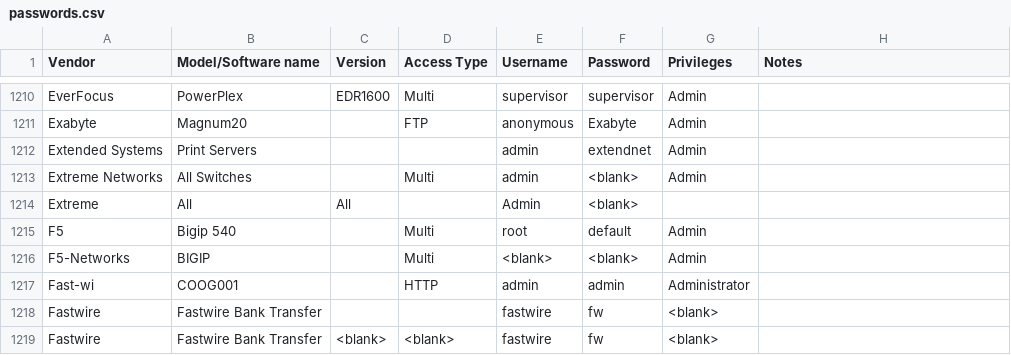
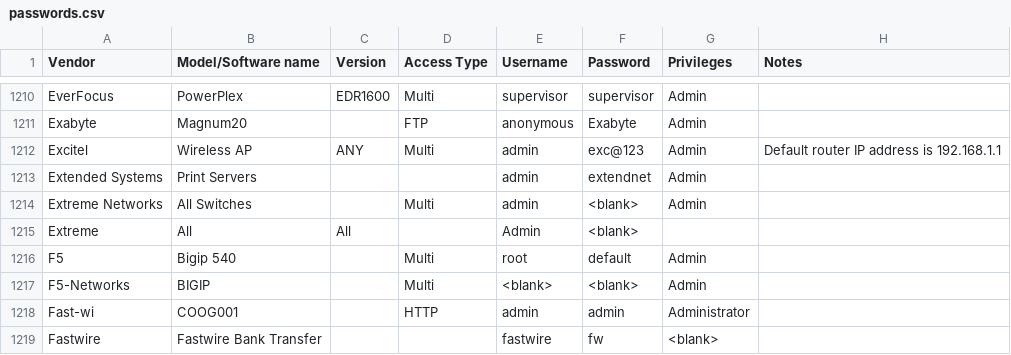
Before and after one commit to many-passwords/many-passwords, a CSV file: passwords.csv, drawn as a sheet; only a part is shown, gaps mark what is left out; the shorter side is filled out with more unchanged rows; the diff names each change by its address in the sheet, - before the commit and + after, or states it on an @@ line.

Commit message:
Update passwords.csv
adde

```diff
--- a/passwords.csv
+++ b/passwords.csv
+row 1212: Excitel | Wireless AP | ANY | Multi | admin | exc@123 | Admin | Default router IP address is 192.168.1.1
```
